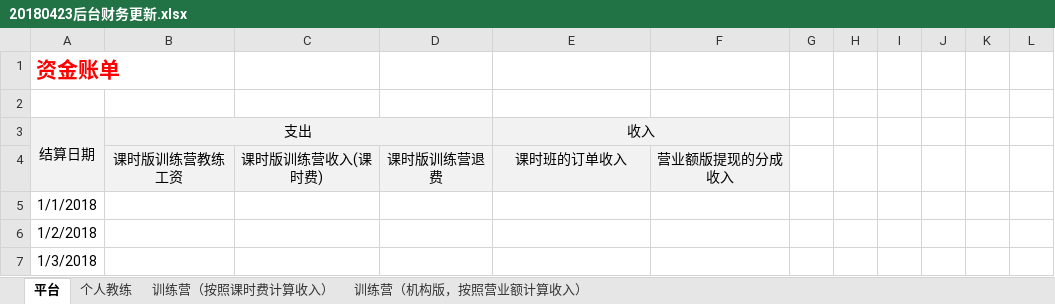
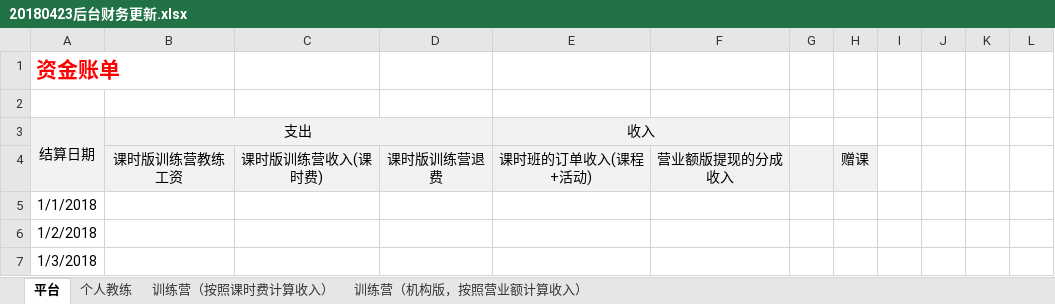
Before and after one commit to wlw330296385/hot, an Excel workbook: doc/alice/20180423后台财务更新.xlsx, sheet 平台, drawn as a sheet; only a part is shown; values as stored, in another font and other column widths than the file's, no borders; the diff names each change by its address in the sheet, - before the commit and + after, or states it on an @@ line.

```diff
--- a/doc/alice/20180423后台财务更新.xlsx (sheet 平台)
+++ b/doc/alice/20180423后台财务更新.xlsx (sheet 平台)
-E4: 课时班的订单收入
+E4: 课时班的订单收入(课程+活动)
-G4:H4 fill: none
+G4:H4 fill: #F2F2F2
-H4: (empty)
+H4: 赠课
```
Also changed, not shown: 3 other files.
